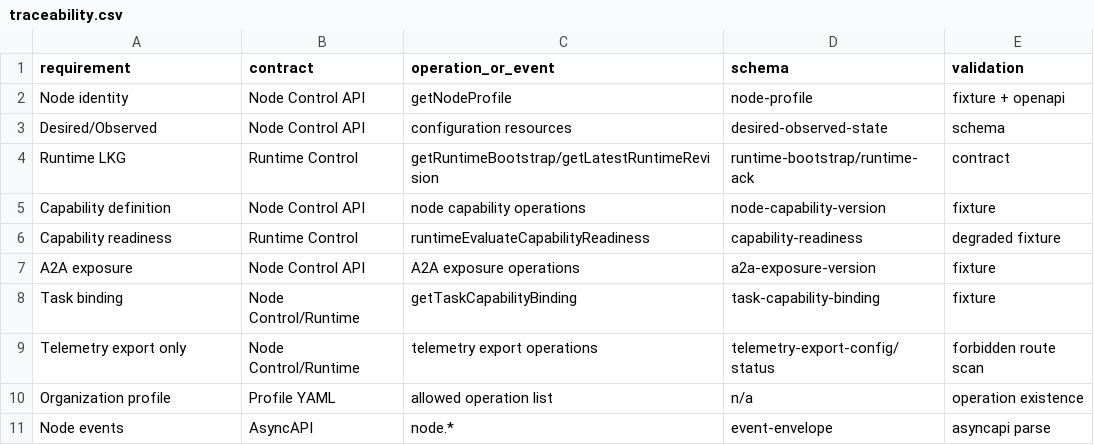
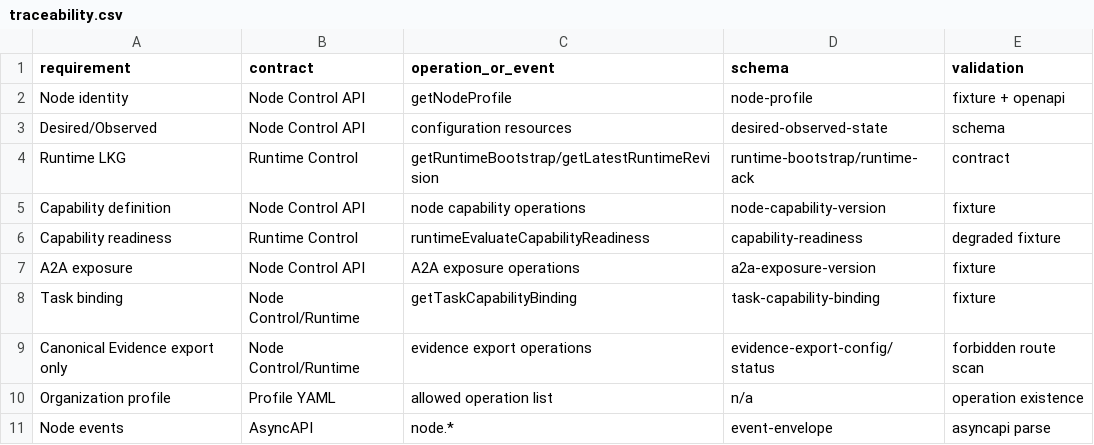
Before and after one commit to zhouwen-giser/sdar-organization-control-plane, a CSV file: sdar-node-control-console/contracts/node-control/v1.0.0/matrices/traceability.csv, drawn as a sheet.

```diff
--- a/sdar-node-control-console/contracts/node-control/v1.0.0/matrices/traceability.csv
+++ b/sdar-node-control-console/contracts/node-control/v1.0.0/matrices/traceability.csv
@@ -8,3 +8,3 @@ A2A exposure,Node Control API,A2A exposure operations,a2a-exposure-version,fixtu
 Task binding,Node Control/Runtime,getTaskCapabilityBinding,task-capability-binding,fixture
-Telemetry export only,Node Control/Runtime,telemetry export operations,telemetry-export-config/status,forbidden route scan
+Canonical Evidence export only,Node Control/Runtime,evidence export operations,evidence-export-config/status,forbidden route scan
 Organization profile,Profile YAML,allowed operation list,n/a,operation existence
```
Also changed, not shown: sdar-node-control-console/contracts/node-control/v1.0.0/matrices/authority-matrix.csv, sdar-node-control-console/contracts/node-control/v1.0.0/matrices/operation-inventory.csv, 55 other files.
